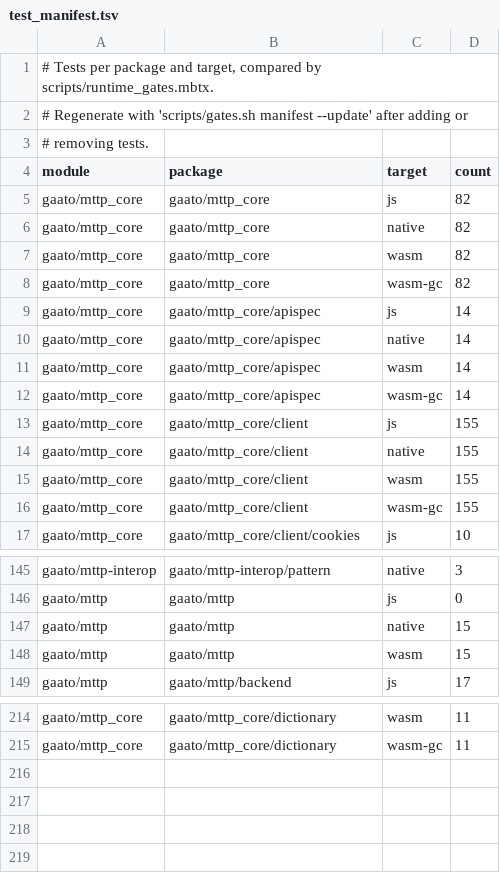
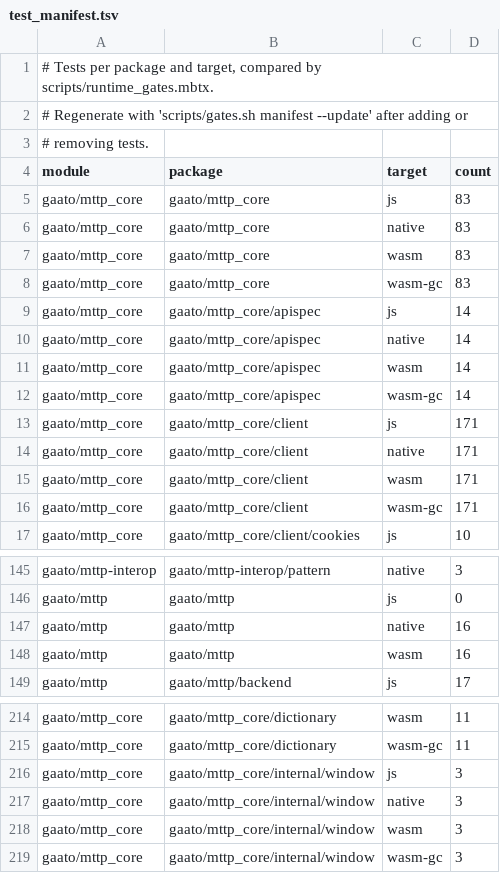
Before and after one commit to gaato/mttp, a TSV file: scripts/test_manifest.tsv, drawn as a sheet; only a part is shown, gaps mark what is left out; the diff covers the shown part only.

```diff
--- a/scripts/test_manifest.tsv
+++ b/scripts/test_manifest.tsv
@@ -4,6 +4,6 @@
 module	package	target	count
-gaato/mttp_core	gaato/mttp_core	js	82
-gaato/mttp_core	gaato/mttp_core	native	82
-gaato/mttp_core	gaato/mttp_core	wasm	82
-gaato/mttp_core	gaato/mttp_core	wasm-gc	82
+gaato/mttp_core	gaato/mttp_core	js	83
+gaato/mttp_core	gaato/mttp_core	native	83
+gaato/mttp_core	gaato/mttp_core	wasm	83
+gaato/mttp_core	gaato/mttp_core	wasm-gc	83
 gaato/mttp_core	gaato/mttp_core/apispec	js	14
@@ -12,6 +12,6 @@ gaato/mttp_core	gaato/mttp_core/apispec	wasm	14
 gaato/mttp_core	gaato/mttp_core/apispec	wasm-gc	14
-gaato/mttp_core	gaato/mttp_core/client	js	155
-gaato/mttp_core	gaato/mttp_core/client	native	155
-gaato/mttp_core	gaato/mttp_core/client	wasm	155
-gaato/mttp_core	gaato/mttp_core/client	wasm-gc	155
+gaato/mttp_core	gaato/mttp_core/client	js	171
+gaato/mttp_core	gaato/mttp_core/client	native	171
+gaato/mttp_core	gaato/mttp_core/client	wasm	171
+gaato/mttp_core	gaato/mttp_core/client	wasm-gc	171
 gaato/mttp_core	gaato/mttp_core/client/cookies	js	10
@@ -146,4 +146,4 @@ gaato/mttp-interop	gaato/mttp-interop/pattern	native	3
 gaato/mttp	gaato/mttp	js	0
-gaato/mttp	gaato/mttp	native	15
-gaato/mttp	gaato/mttp	wasm	15
+gaato/mttp	gaato/mttp	native	16
+gaato/mttp	gaato/mttp	wasm	16
 gaato/mttp	gaato/mttp/backend	js	17
@@ -215 +215,5 @@ gaato/mttp_core	gaato/mttp_core/dictionary	wasm	11
 gaato/mttp_core	gaato/mttp_core/dictionary	wasm-gc	11
+gaato/mttp_core	gaato/mttp_core/internal/window	js	3
+gaato/mttp_core	gaato/mttp_core/internal/window	native	3
+gaato/mttp_core	gaato/mttp_core/internal/window	wasm	3
+gaato/mttp_core	gaato/mttp_core/internal/window	wasm-gc	3
```
Also changed, not shown: 8 edited cells elsewhere in this file, 2 other files.
